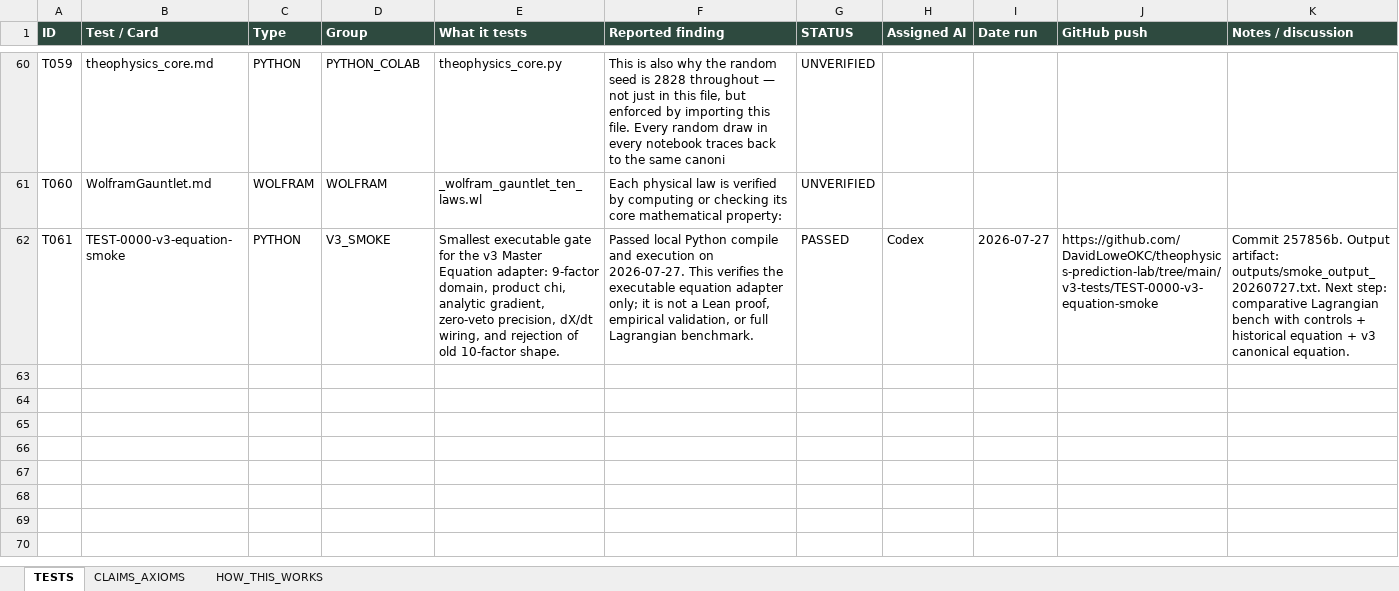
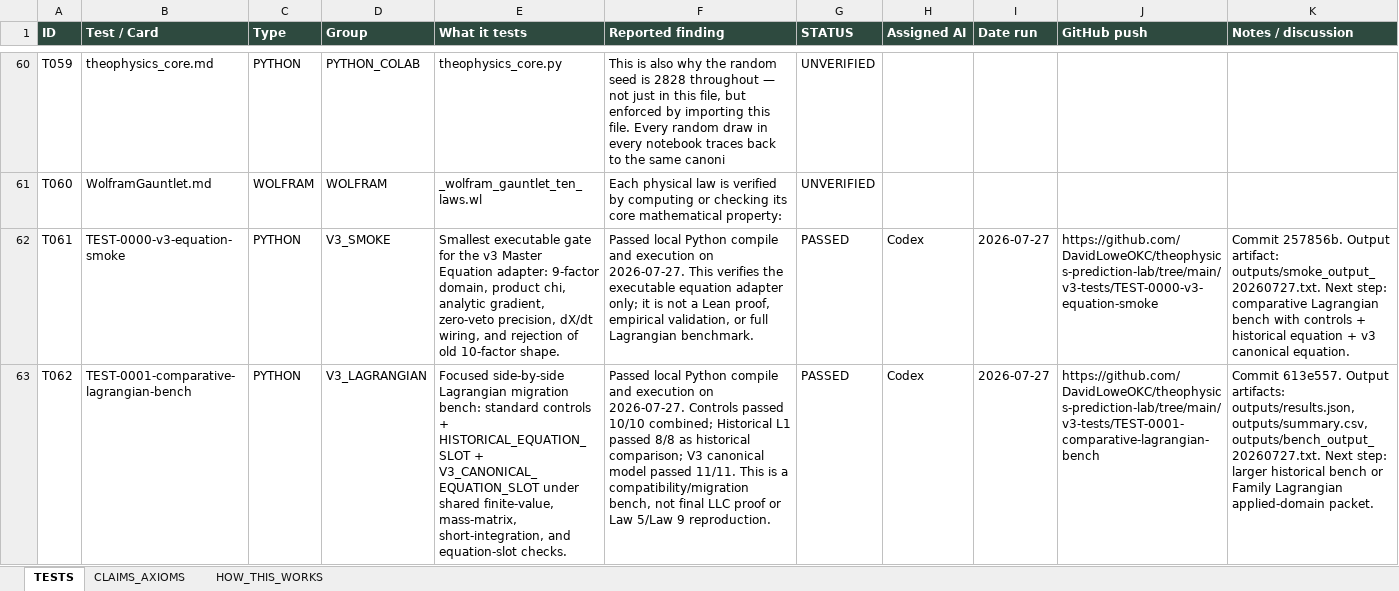
Before and after one commit to YellowKidokc/AI-CREW, an Excel workbook: CANON_TEST_LEDGER/THEOPHYSICS_TEST_LEDGER.xlsx, sheet TESTS, drawn as a sheet; only a part is shown, gaps mark what is left out; values as stored, in another font and other column widths than the file's, no borders; the diff names each change by its address in the sheet, - before the commit and + after, or states it on an @@ line.

Commit message:
Log comparative Lagrangian v3 bench

```diff
--- a/CANON_TEST_LEDGER/THEOPHYSICS_TEST_LEDGER.xlsx (sheet TESTS)
+++ b/CANON_TEST_LEDGER/THEOPHYSICS_TEST_LEDGER.xlsx (sheet TESTS)
+row 63: T062 | TEST-0001-comparative-lagrangian-bench | PYTHON | V3_LAGRANGIAN | Focused side-by-side Lagrangian migration bench: standard controls + HISTORICAL_EQUATION_SLOT + V3_CANONICAL_EQUATION_SLOT under shared finite-value, mass-matrix, short-integration, and equation-slot checks. | Passed local Python compile and execution on 2026-07-27. Controls passed 10/10 combined; Historical L1 passed 8/8 as historical comparison; V3 canonical model passed 11/11. This is a compatibility/migration bench, not final LLC proof or Law 5/Law 9 reproduction. | PASSED | Codex | 2026-07-27 | https://github.com/DavidLoweOKC/theophysics-prediction-lab/tree/main/v3-tests/TEST-0001-comparative-lagrangian-bench | Commit 613e557. Output artifacts: outputs/results.json, outputs/summary.csv, outputs/bench_output_20260727.txt. Next step: larger historical bench or Family Lagrangian applied-domain packet.
```
